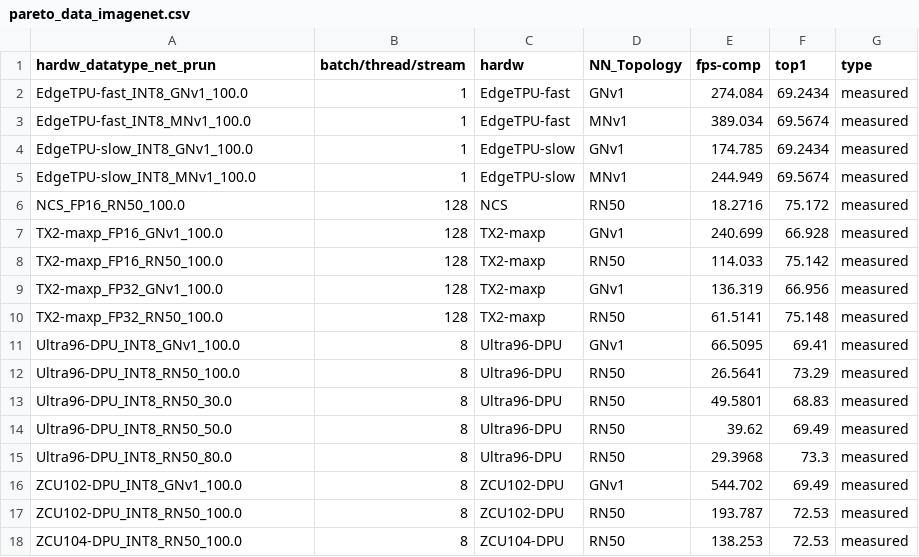
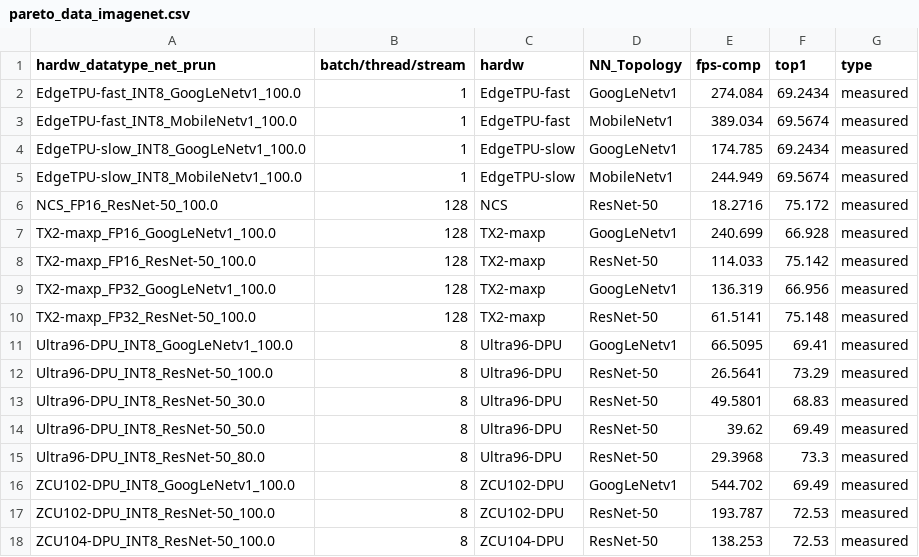
Before and after one commit to RCL-lab/QutibenchWeb, a CSV file: _notebooks/data/cleaned_csv/pareto_data_imagenet.csv, drawn as a sheet.

```diff
--- a/_notebooks/data/cleaned_csv/pareto_data_imagenet.csv
+++ b/_notebooks/data/cleaned_csv/pareto_data_imagenet.csv
@@ -1,18 +1,18 @@
 hardw_datatype_net_prun,batch/thread/stream,hardw,NN_Topology,fps-comp,top1,type
-EdgeTPU-fast_INT8_GNv1_100.0,1,EdgeTPU-fast,GNv1,274.084,69.2434,measured
-EdgeTPU-fast_INT8_MNv1_100.0,1,EdgeTPU-fast,MNv1,389.034,69.5674,measured
-EdgeTPU-slow_INT8_GNv1_100.0,1,EdgeTPU-slow,GNv1,174.785,69.2434,measured
-EdgeTPU-slow_INT8_MNv1_100.0,1,EdgeTPU-slow,MNv1,244.949,69.5674,measured
-NCS_FP16_RN50_100.0,128,NCS,RN50,18.2716,75.172,measured
-TX2-maxp_FP16_GNv1_100.0,128,TX2-maxp,GNv1,240.699,66.928,measured
-TX2-maxp_FP16_RN50_100.0,128,TX2-maxp,RN50,114.033,75.142,measured
-TX2-maxp_FP32_GNv1_100.0,128,TX2-maxp,GNv1,136.319,66.956,measured
-TX2-maxp_FP32_RN50_100.0,128,TX2-maxp,RN50,61.5141,75.148,measured
-Ultra96-DPU_INT8_GNv1_100.0,8,Ultra96-DPU,GNv1,66.5095,69.41,measured
-Ultra96-DPU_INT8_RN50_100.0,8,Ultra96-DPU,RN50,26.5641,73.29,measured
-Ultra96-DPU_INT8_RN50_30.0,8,Ultra96-DPU,RN50,49.5801,68.83,measured
-Ultra96-DPU_INT8_RN50_50.0,8,Ultra96-DPU,RN50,39.62,69.49,measured
-Ultra96-DPU_INT8_RN50_80.0,8,Ultra96-DPU,RN50,29.3968,73.3,measured
-ZCU102-DPU_INT8_GNv1_100.0,8,ZCU102-DPU,GNv1,544.702,69.49,measured
-ZCU102-DPU_INT8_RN50_100.0,8,ZCU102-DPU,RN50,193.787,72.53,measured
-ZCU104-DPU_INT8_RN50_100.0,8,ZCU104-DPU,RN50,138.253,72.53,measured
+EdgeTPU-fast_INT8_GoogLeNetv1_100.0,1,EdgeTPU-fast,GoogLeNetv1,274.084,69.2434,measured
+EdgeTPU-fast_INT8_MobileNetv1_100.0,1,EdgeTPU-fast,MobileNetv1,389.034,69.5674,measured
+EdgeTPU-slow_INT8_GoogLeNetv1_100.0,1,EdgeTPU-slow,GoogLeNetv1,174.785,69.2434,measured
+EdgeTPU-slow_INT8_MobileNetv1_100.0,1,EdgeTPU-slow,MobileNetv1,244.949,69.5674,measured
+NCS_FP16_ResNet-50_100.0,128,NCS,ResNet-50,18.2716,75.172,measured
+TX2-maxp_FP16_GoogLeNetv1_100.0,128,TX2-maxp,GoogLeNetv1,240.699,66.928,measured
+TX2-maxp_FP16_ResNet-50_100.0,128,TX2-maxp,ResNet-50,114.033,75.142,measured
+TX2-maxp_FP32_GoogLeNetv1_100.0,128,TX2-maxp,GoogLeNetv1,136.319,66.956,measured
+TX2-maxp_FP32_ResNet-50_100.0,128,TX2-maxp,ResNet-50,61.5141,75.148,measured
+Ultra96-DPU_INT8_GoogLeNetv1_100.0,8,Ultra96-DPU,GoogLeNetv1,66.5095,69.41,measured
+Ultra96-DPU_INT8_ResNet-50_100.0,8,Ultra96-DPU,ResNet-50,26.5641,73.29,measured
+Ultra96-DPU_INT8_ResNet-50_30.0,8,Ultra96-DPU,ResNet-50,49.5801,68.83,measured
+Ultra96-DPU_INT8_ResNet-50_50.0,8,Ultra96-DPU,ResNet-50,39.62,69.49,measured
+Ultra96-DPU_INT8_ResNet-50_80.0,8,Ultra96-DPU,ResNet-50,29.3968,73.3,measured
+ZCU102-DPU_INT8_GoogLeNetv1_100.0,8,ZCU102-DPU,GoogLeNetv1,544.702,69.49,measured
+ZCU102-DPU_INT8_ResNet-50_100.0,8,ZCU102-DPU,ResNet-50,193.787,72.53,measured
+ZCU104-DPU_INT8_ResNet-50_100.0,8,ZCU104-DPU,ResNet-50,138.253,72.53,measured
```
Also changed, not shown: _notebooks/data/cleaned_csv/experimental_data_imagenet.csv, _notebooks/data/cnn_topologies_accuracy.csv, 22 other files.
